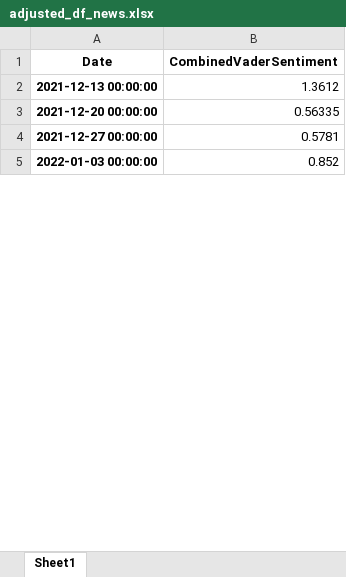
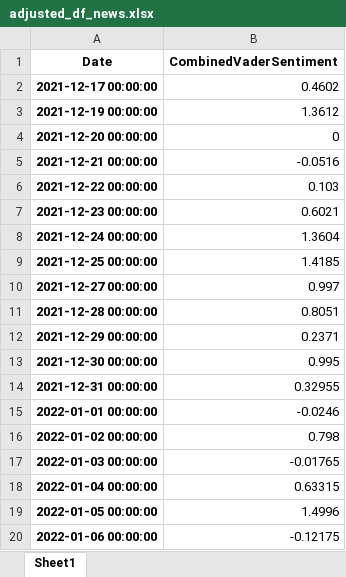
Before and after one commit to webclinic017/StockPricePredictor-eod, an Excel workbook: Excel reports/adjusted_df_news.xlsx, sheet Sheet1, drawn as a sheet; only a part is shown; values as stored, in another font and other column widths than the file's, no borders; addresses are those after the commit; the diff covers the shown part only; the diff names each change by its address in the sheet, - before the commit and + after, or states it on an @@ line.

```diff
--- a/Excel reports/adjusted_df_news.xlsx (sheet Sheet1)
+++ b/Excel reports/adjusted_df_news.xlsx (sheet Sheet1)
+row 2: 2021-12-17 00:00:00 | 0.4602
-A3 (Date): 2021-12-13 00:00:00
+A3 (Date): 2021-12-19 00:00:00
-B4 (CombinedVaderSentiment): 0.56335
+B4 (CombinedVaderSentiment): 0
+row 5: 2021-12-21 00:00:00 | -0.0516
+row 6: 2021-12-22 00:00:00 | 0.103
+row 7: 2021-12-23 00:00:00 | 0.6021
+row 8: 2021-12-24 00:00:00 | 1.3604
+row 9: 2021-12-25 00:00:00 | 1.4185
-B10 (CombinedVaderSentiment): 0.5781
+B10 (CombinedVaderSentiment): 0.997
+row 11: 2021-12-28 00:00:00 | 0.8051
+row 12: 2021-12-29 00:00:00 | 0.2371
+row 13: 2021-12-30 00:00:00 | 0.995
+row 14: 2021-12-31 00:00:00 | 0.32955
+row 15: 2022-01-01 00:00:00 | -0.0246
+row 16: 2022-01-02 00:00:00 | 0.798
-B17 (CombinedVaderSentiment): 0.852
+B17 (CombinedVaderSentiment): -0.01765
+row 18: 2022-01-04 00:00:00 | 0.63315
+row 19: 2022-01-05 00:00:00 | 1.4996
+row 20: 2022-01-06 00:00:00 | -0.12175
```
Also changed, not shown: 172 added rows and 37 edited cells elsewhere in this sheet, Excel reports/mrk_raw_dataset.xlsx, Excel reports/mrk_windowed_dataset.xlsx, 10 other files.
